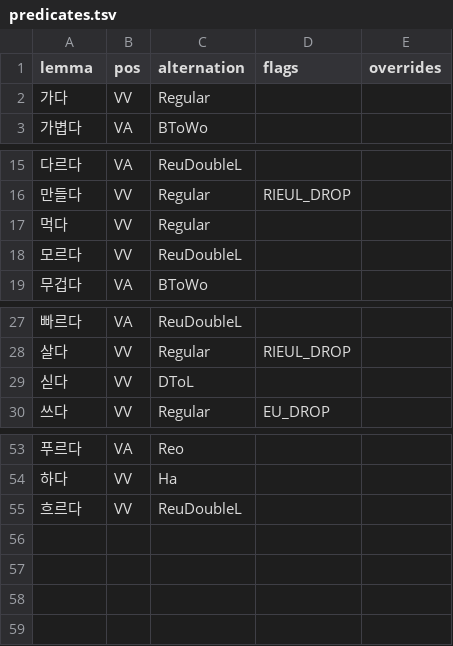
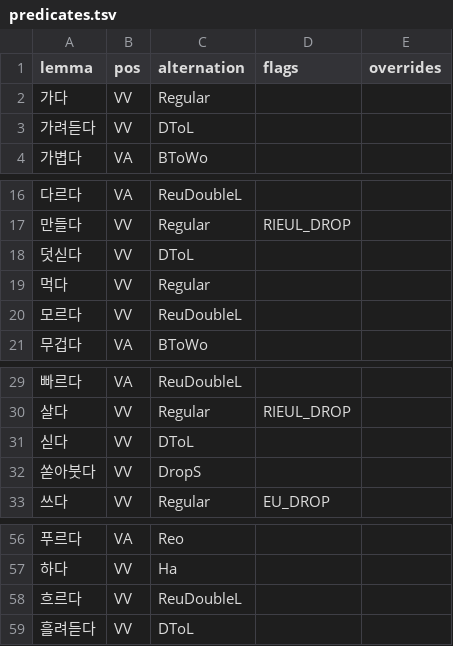
Before and after one commit to SeokminHong/kfind, a TSV file: data/lexicon/predicates.tsv, drawn as a sheet; only a part is shown, gaps mark what is left out; the diff names each change by its address in the sheet, - before the commit and + after, or states it on an @@ line.

Commit message:
feat(kfind): 합성 불규칙 용언을 core로 승격한다 (#111)
* feat(kfind/lexicon): 합성 불규칙 용언을 core로 승격한다

* docs(kfind): 합성 불규칙 용언 검증을 기록한다

```diff
--- a/data/lexicon/predicates.tsv
+++ b/data/lexicon/predicates.tsv
+row 3: 가려듣다 | VV | DToL
+row 18: 덧싣다 | VV | DToL
+row 32: 쏟아붓다 | VV | DropS
+row 59: 흘려듣다 | VV | DToL
```
Also changed, not shown: data/enriched/REPORT.tsv, 9 other files.
